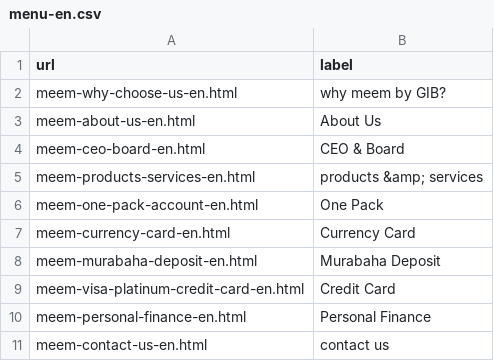
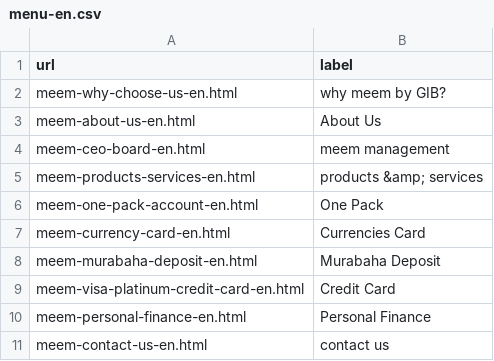
Before and after one commit to PadsterReynolds/meem-gib, a CSV file: _data/menu-en.csv, drawn as a sheet.

Commit message:
Updated '/_data/menu-en.csv' via CloudCannon

```diff
--- a/_data/menu-en.csv
+++ b/_data/menu-en.csv
@@ -3,6 +3,6 @@ meem-why-choose-us-en.html,why meem by GIB?
 meem-about-us-en.html,About Us
-meem-ceo-board-en.html,CEO & Board
+meem-ceo-board-en.html,meem management
 meem-products-services-en.html,products &amp; services
 meem-one-pack-account-en.html,One Pack
-meem-currency-card-en.html,Currency Card
+meem-currency-card-en.html,Currencies Card
 meem-murabaha-deposit-en.html,Murabaha Deposit
```
